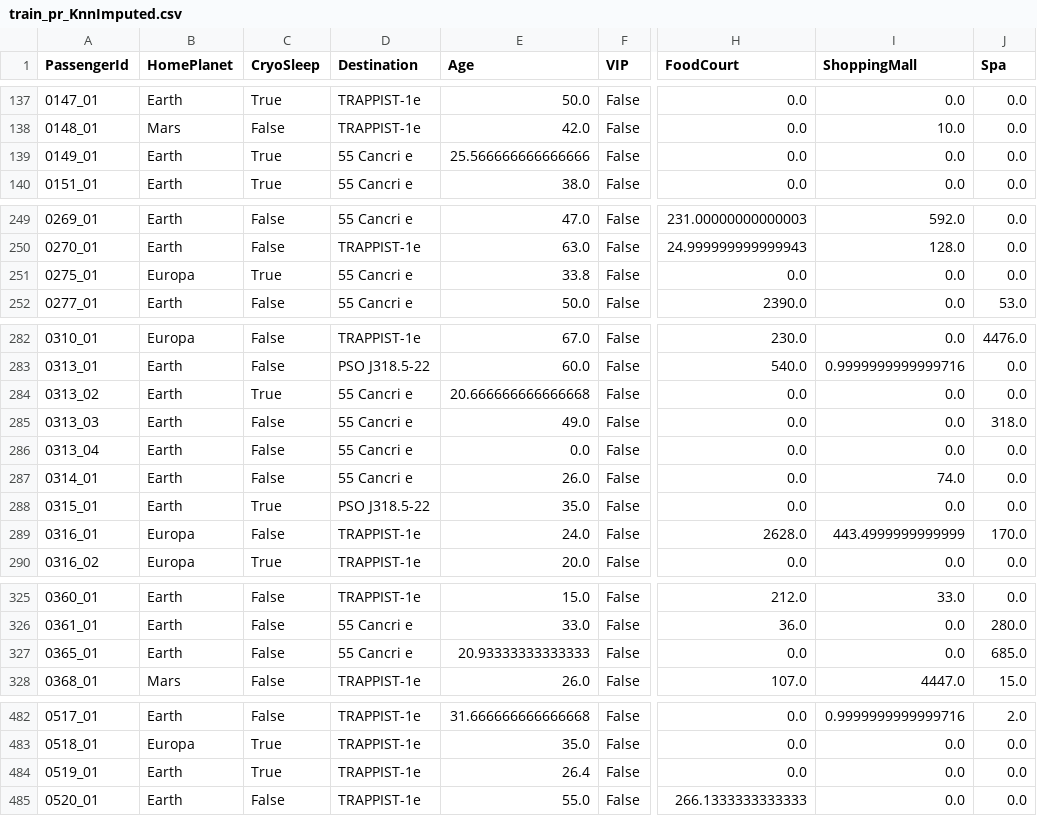
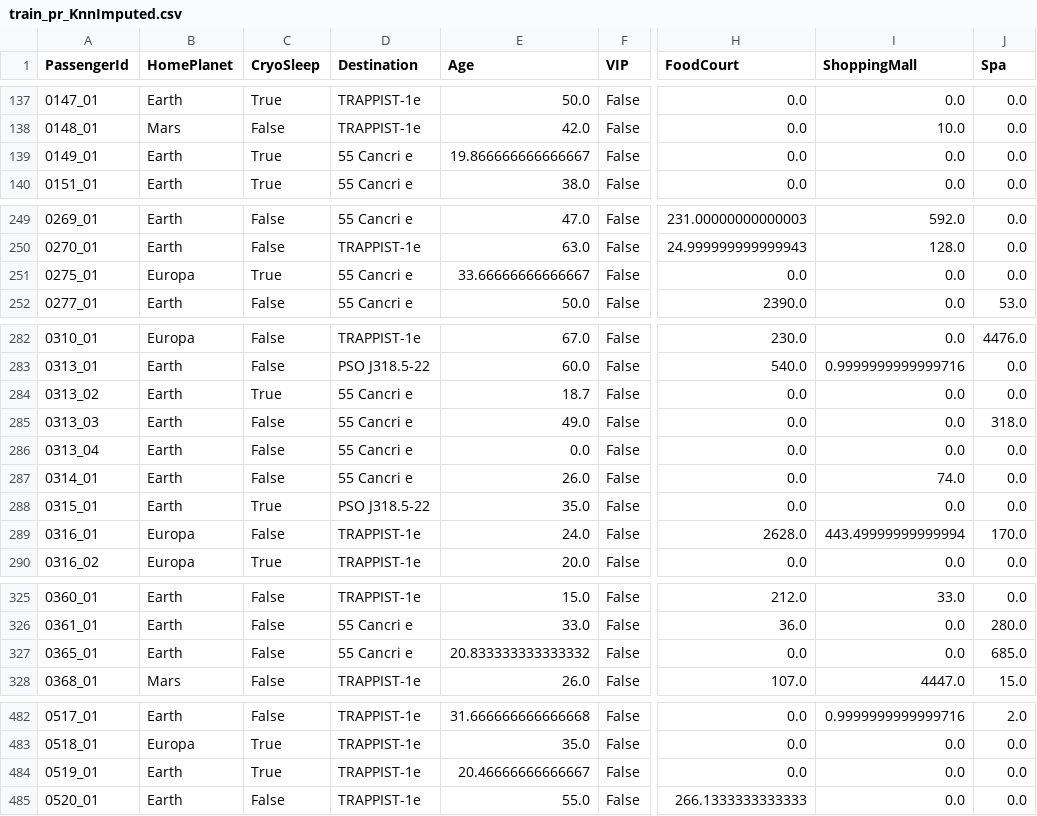
Before and after one commit to Adrisui3/Spaceship-Titanic, a CSV file: data/train_pr_KnnImputed.csv, drawn as a sheet; only a part is shown, gaps mark what is left out; the diff covers the shown part only; the diff names each change by its address in the sheet, - before the commit and + after, or states it on an @@ line.

```diff
--- a/data/train_pr_KnnImputed.csv
+++ b/data/train_pr_KnnImputed.csv
-E139 (Age): 25.566666666666666
+E139 (Age): 19.866666666666667
-E251 (Age): 33.8
+E251 (Age): 33.66666666666667
-E284 (Age): 20.666666666666668
+E284 (Age): 18.7
-I289 (ShoppingMall): 443.4999999999999
+I289 (ShoppingMall): 443.49999999999994
-E327 (Age): 20.93333333333333
+E327 (Age): 20.833333333333332
-E484 (Age): 26.4
+E484 (Age): 20.46666666666667
```
Also changed, not shown: 91 edited cells elsewhere in this file, data/test_pr_KnnImputed.csv, 8 other files.
